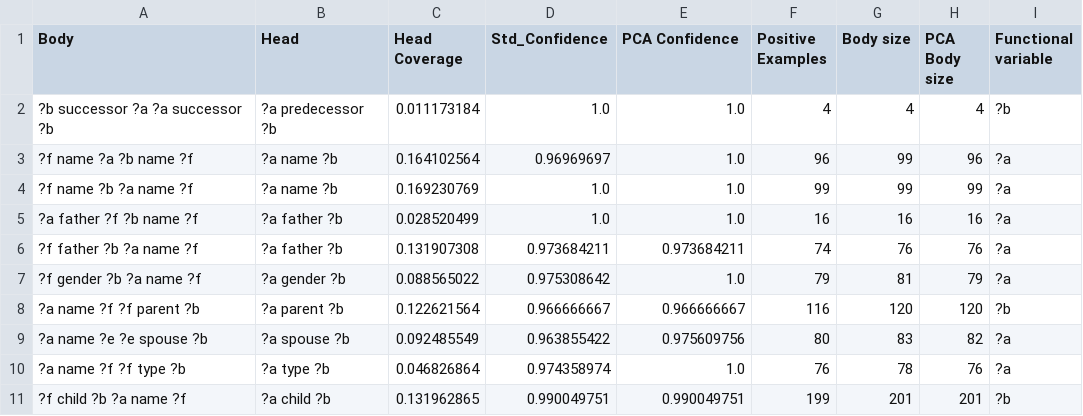
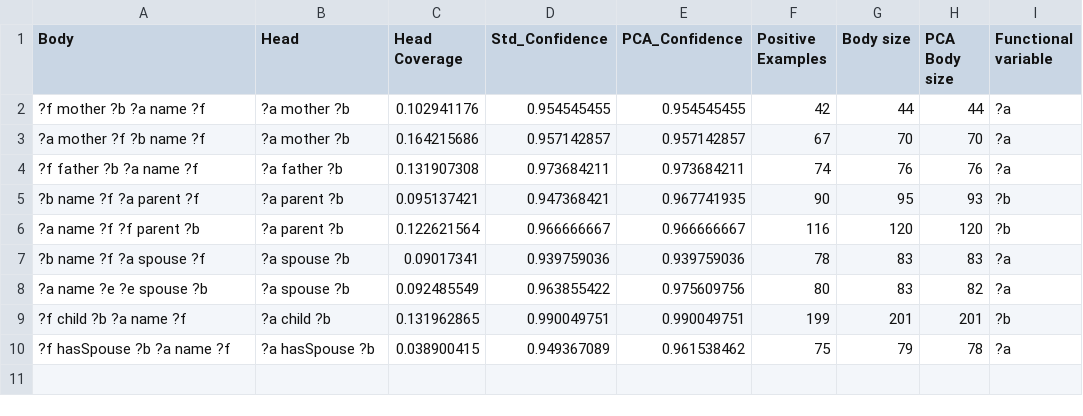
Before and after one commit to SDM-TIB/SPARKLE, a CSV file: SymbolicSystem/AMIERules/FrenchRoyalty/FrenchRoyalty_AMIE_Rules_97.csv, drawn as a sheet.

```diff
--- a/SymbolicSystem/AMIERules/FrenchRoyalty/FrenchRoyalty_AMIE_Rules_97.csv
+++ b/SymbolicSystem/AMIERules/FrenchRoyalty/FrenchRoyalty_AMIE_Rules_97.csv
@@ -1,11 +1,10 @@
-Body,Head,Head Coverage,Std_Confidence,PCA Confidence,Positive Examples,Body size,PCA Body size,Functional variable
-?b  successor  ?a  ?a  successor  ?b   ,?a  predecessor  ?b,0.011173184,1.0,1.0,4,4,4,?b
-?f  name  ?a  ?b  name  ?f   ,?a  name  ?b,0.164102564,0.96969697,1.0,96,99,96,?a
-?f  name  ?b  ?a  name  ?f   ,?a  name  ?b,0.169230769,1.0,1.0,99,99,99,?a
-?a  father  ?f  ?b  name  ?f   ,?a  father  ?b,0.028520499,1.0,1.0,16,16,16,?a
+Body,Head,Head Coverage,Std_Confidence,PCA_Confidence,Positive Examples,Body size,PCA Body size,Functional variable
+?f  mother  ?b  ?a  name  ?f   ,?a  mother  ?b,0.102941176,0.954545455,0.954545455,42,44,44,?a
+?a  mother  ?f  ?b  name  ?f   ,?a  mother  ?b,0.164215686,0.957142857,0.957142857,67,70,70,?a
 ?f  father  ?b  ?a  name  ?f   ,?a  father  ?b,0.131907308,0.973684211,0.973684211,74,76,76,?a
-?f  gender  ?b  ?a  name  ?f   ,?a  gender  ?b,0.088565022,0.975308642,1.0,79,81,79,?a
+?b  name  ?f  ?a  parent  ?f   ,?a  parent  ?b,0.095137421,0.947368421,0.967741935,90,95,93,?b
 ?a  name  ?f  ?f  parent  ?b   ,?a  parent  ?b,0.122621564,0.966666667,0.966666667,116,120,120,?b
+?b  name  ?f  ?a  spouse  ?f   ,?a  spouse  ?b,0.09017341,0.939759036,0.939759036,78,83,83,?a
 ?a  name  ?e  ?e  spouse  ?b   ,?a  spouse  ?b,0.092485549,0.963855422,0.975609756,80,83,82,?a
-?a  name  ?f  ?f  type  ?b   ,?a  type  ?b,0.046826864,0.974358974,1.0,76,78,76,?a
 ?f  child  ?b  ?a  name  ?f   ,?a  child  ?b,0.131962865,0.990049751,0.990049751,199,201,201,?b
+?f  hasSpouse  ?b  ?a  name  ?f   ,?a  hasSpouse  ?b,0.038900415,0.949367089,0.961538462,75,79,78,?a
```
Also changed, not shown: SymbolicSystem/AMIERules/FrenchRoyalty/FrenchRoyalty_AMIE_Rules.csv, SymbolicSystem/AMIERules/FrenchRoyalty/FrenchRoyalty_AMIE_Rules_90.csv, 8 other files.
